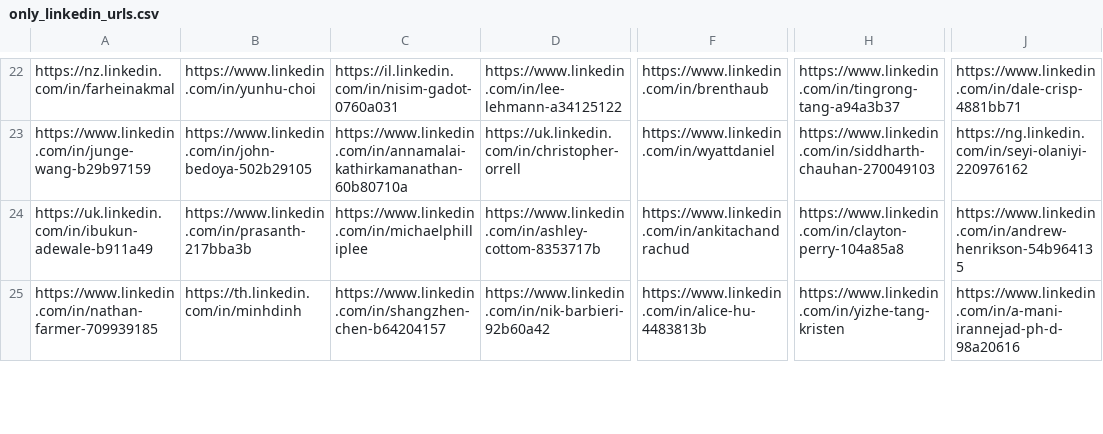
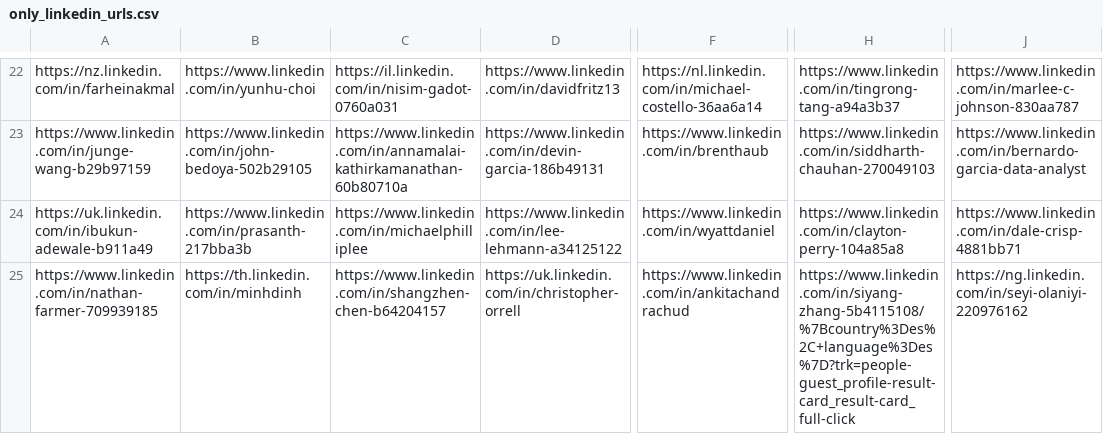
Before and after one commit to TahaSherif/linkedin_scraper, a CSV file: only_linkedin_urls.csv, drawn as a sheet; only a part is shown, gaps mark what is left out; the diff covers the shown part only; the diff names each change by its address in the sheet, - before the commit and + after, or states it on an @@ line.

```diff
--- a/only_linkedin_urls.csv
+++ b/only_linkedin_urls.csv
-D22: https://www.linkedin.com/in/lee-lehmann-a34125122
+D22: https://www.linkedin.com/in/davidfritz13
-F22: https://www.linkedin.com/in/brenthaub
+F22: https://nl.linkedin.com/in/michael-costello-36aa6a14
-J22: https://www.linkedin.com/in/dale-crisp-4881bb71
+J22: https://www.linkedin.com/in/marlee-c-johnson-830aa787
-D23: https://uk.linkedin.com/in/christopher-orrell
+D23: https://www.linkedin.com/in/devin-garcia-186b49131
-F23: https://www.linkedin.com/in/wyattdaniel
+F23: https://www.linkedin.com/in/brenthaub
-J23: https://ng.linkedin.com/in/seyi-olaniyi-220976162
+J23: https://www.linkedin.com/in/bernardo-garcia-data-analyst
-D24: https://www.linkedin.com/in/ashley-cottom-8353717b
+D24: https://www.linkedin.com/in/lee-lehmann-a34125122
-F24: https://www.linkedin.com/in/ankitachandrachud
+F24: https://www.linkedin.com/in/wyattdaniel
-J24: https://www.linkedin.com/in/andrew-henrikson-54b964135
+J24: https://www.linkedin.com/in/dale-crisp-4881bb71
-D25: https://www.linkedin.com/in/nik-barbieri-92b60a42
+D25: https://uk.linkedin.com/in/christopher-orrell
-F25: https://www.linkedin.com/in/alice-hu-4483813b
+F25: https://www.linkedin.com/in/ankitachandrachud
-H25: https://www.linkedin.com/in/yizhe-tang-kristen
+H25: https://www.linkedin.com/in/siyang-zhang-5b4115108/%7Bcountry%3Des%2C+language%3Des%7D?trk=people-guest_profile-result-card_result-card_full-click
-J25: https://www.linkedin.com/in/a-mani-irannejad-ph-d-98a20616
+J25: https://ng.linkedin.com/in/seyi-olaniyi-220976162
```
Also changed, not shown: 56 edited cells elsewhere in this file, 6 other files.
